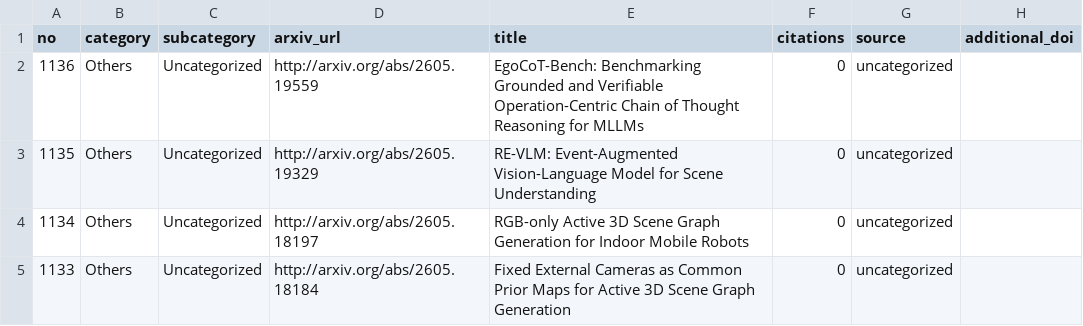
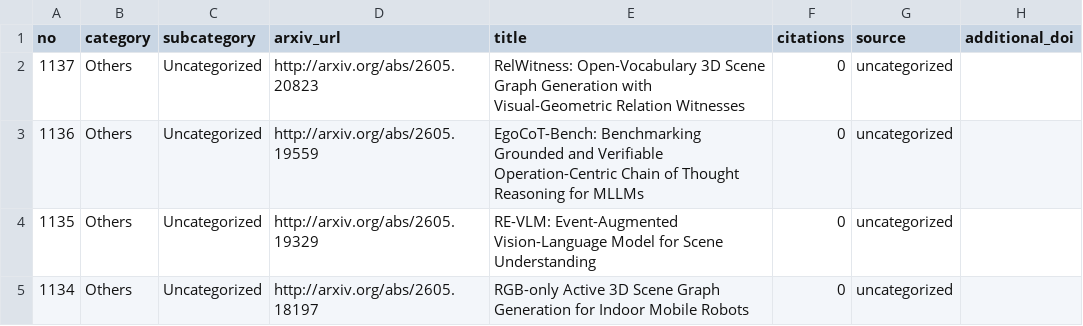
Before and after one commit to blu-y/all-scene-graph-papers, a CSV file: csvs/scene_graph_papers_minimal.csv, drawn as a sheet; only a part is shown; the shorter side is filled out with more unchanged rows; the diff names each change by its address in the sheet, - before the commit and + after, or states it on an @@ line.

```diff
--- a/csvs/scene_graph_papers_minimal.csv
+++ b/csvs/scene_graph_papers_minimal.csv
+row 2: 1137 | Others | Uncategorized | http://arxiv.org/abs/2605.20823 | RelWitness: Open-Vocabulary 3D Scene Graph Generation with Visual-Geometric Relation Witnesses | 0 | uncategorized
```
Also changed, not shown: 5 other files.
